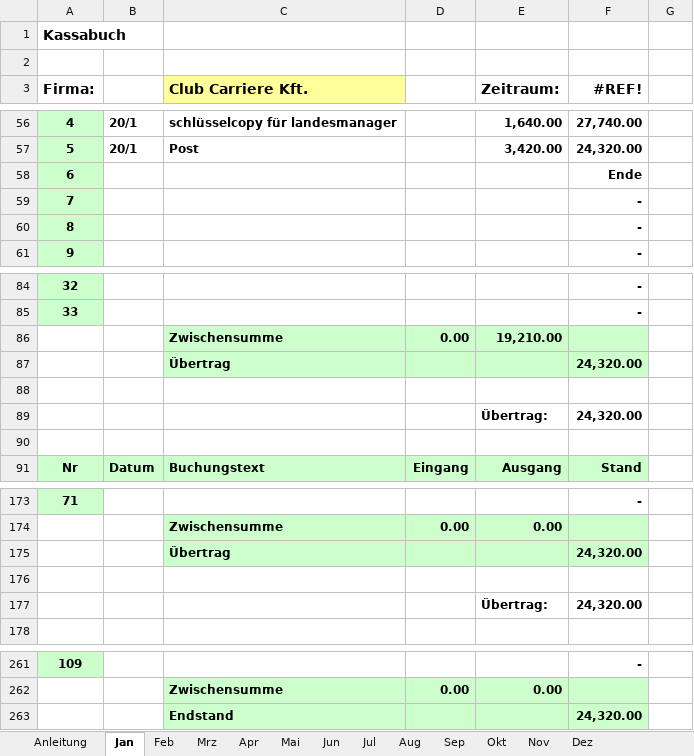
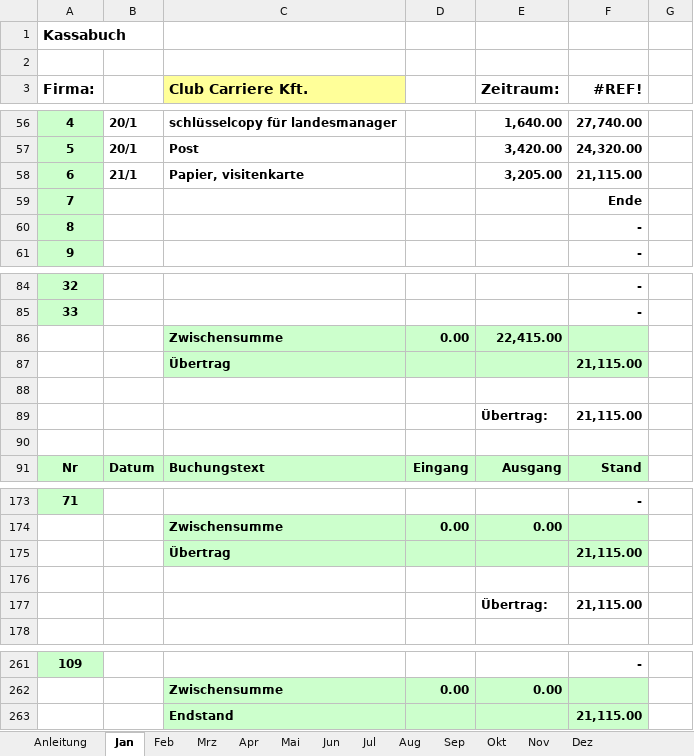
Before and after one commit to wiwwhoiswho/wiw_ungarn, an Excel workbook: 2015 Kassabuch.xlsx, sheet Jan, drawn as a sheet; only a part is shown, gaps mark what is left out; values as stored, in another font and other column widths than the file's, no borders; conditional formats not drawn; the diff names each change by its address in the sheet, - before the commit and + after, or states it on an @@ line.

```diff
--- a/2015 Kassabuch.xlsx (sheet Jan)
+++ b/2015 Kassabuch.xlsx (sheet Jan)
-B58: (empty)
+B58: 21/1
-C58 (Club Carriere Kft.): (empty)
+C58 (Club Carriere Kft.): Papier, visitenkarte
-E58 (Zeitraum:): (empty)
+E58 (Zeitraum:): 3,205.00
-F58 (#REF!): Ende
+F58 (#REF!): 21,115.00
-F59 (#REF!): -
+F59 (#REF!): Ende
-E86 (Zeitraum:): 19,210.00
+E86 (Zeitraum:): 22,415.00
-F87 (#REF!): 24,320.00
+F87 (#REF!): 21,115.00
-F89 (#REF!): 24,320.00
+F89 (#REF!): 21,115.00
-F175 (#REF!): 24,320.00
+F175 (#REF!): 21,115.00
-F177 (#REF!): 24,320.00
+F177 (#REF!): 21,115.00
-F263 (#REF!): 24,320.00
+F263 (#REF!): 21,115.00
```
Also changed, not shown: sheet Jun, sheet Nov, sheet Dez, sheet Feb, sheet Jul, sheet Mai, 5 more sheets, hidden cells.
